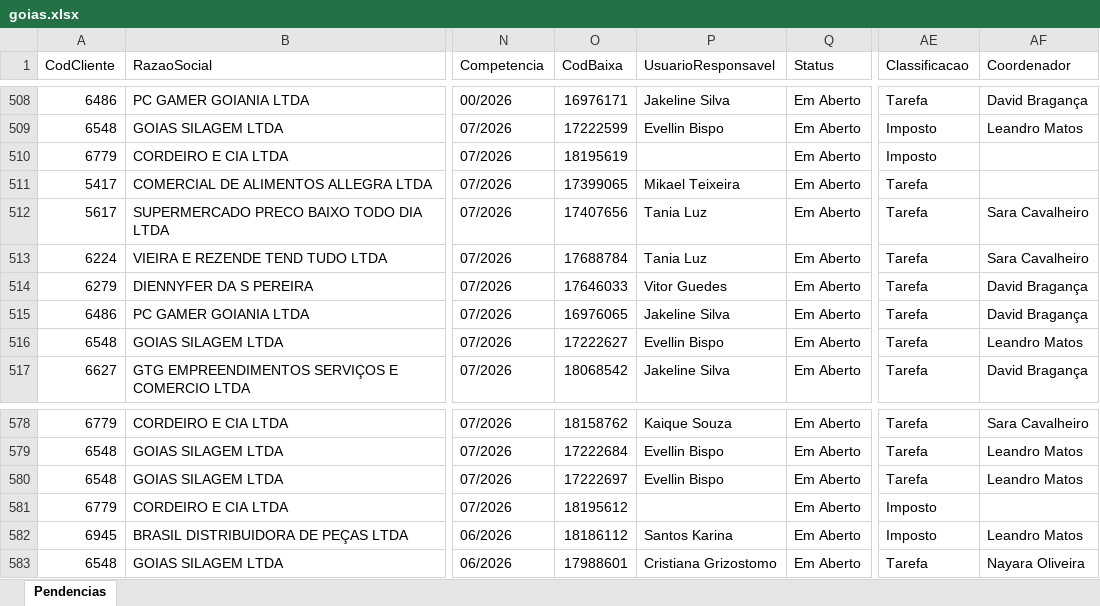
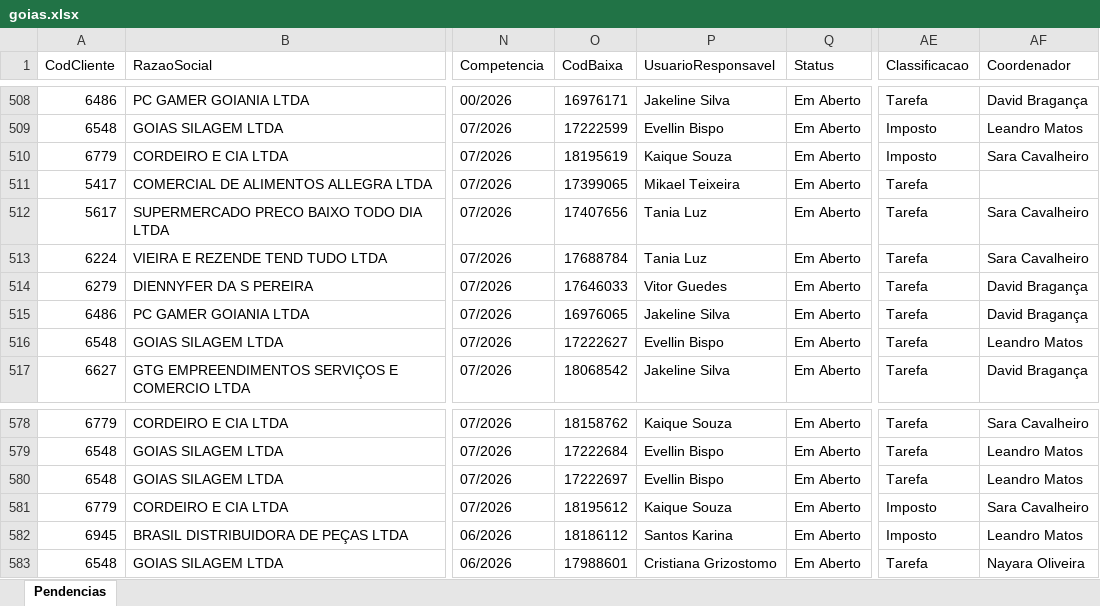
Before and after one commit to Controladoria-MG/Portal-das-tarefas, an Excel workbook: dados/base/goias.xlsx, sheet Pendencias, drawn as a sheet; only a part is shown, gaps mark what is left out; values as stored, in another font and other column widths than the file's, no borders; the diff covers the shown part only; the diff names each change by its address in the sheet, - before the commit and + after, or states it on an @@ line.

```diff
--- a/dados/base/goias.xlsx (sheet Pendencias)
+++ b/dados/base/goias.xlsx (sheet Pendencias)
-P510 (UsuarioResponsavel): (empty)
+P510 (UsuarioResponsavel): Kaique Souza
-AF510 (Coordenador): (empty)
+AF510 (Coordenador): Sara Cavalheiro
-P581 (UsuarioResponsavel): (empty)
+P581 (UsuarioResponsavel): Kaique Souza
-AF581 (Coordenador): (empty)
+AF581 (Coordenador): Sara Cavalheiro
```
Also changed, not shown: 3 added rows, 3 removed rows and 5 edited cells elsewhere in this sheet, dados/base/santos.xlsx, 1 other file.
